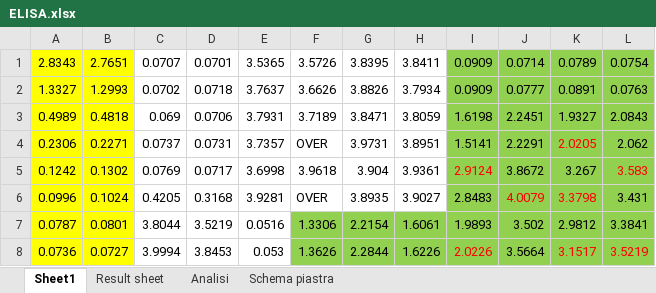
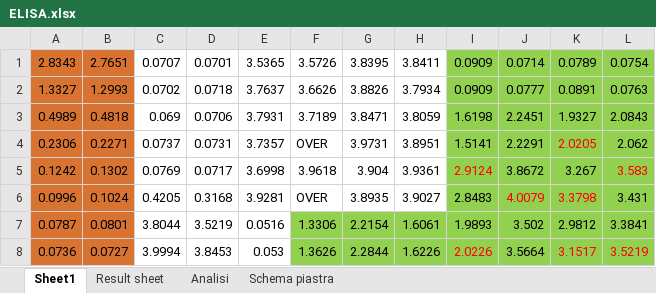
Before and after one commit to qBioTurin/ORCA, an Excel workbook: inst/Data/ELISA/ELISA.xlsx, sheet Sheet1, drawn as a sheet; values as stored, in another font and other column widths than the file's, no borders; the diff names each change by its address in the sheet, - before the commit and + after, or states it on an @@ line.

```diff
--- a/inst/Data/ELISA/ELISA.xlsx (sheet Sheet1)
+++ b/inst/Data/ELISA/ELISA.xlsx (sheet Sheet1)
-A1:B8 fill: #FFFF00
+A1:B8 fill: #D97332
```
Also changed, not shown: 50 other files.
